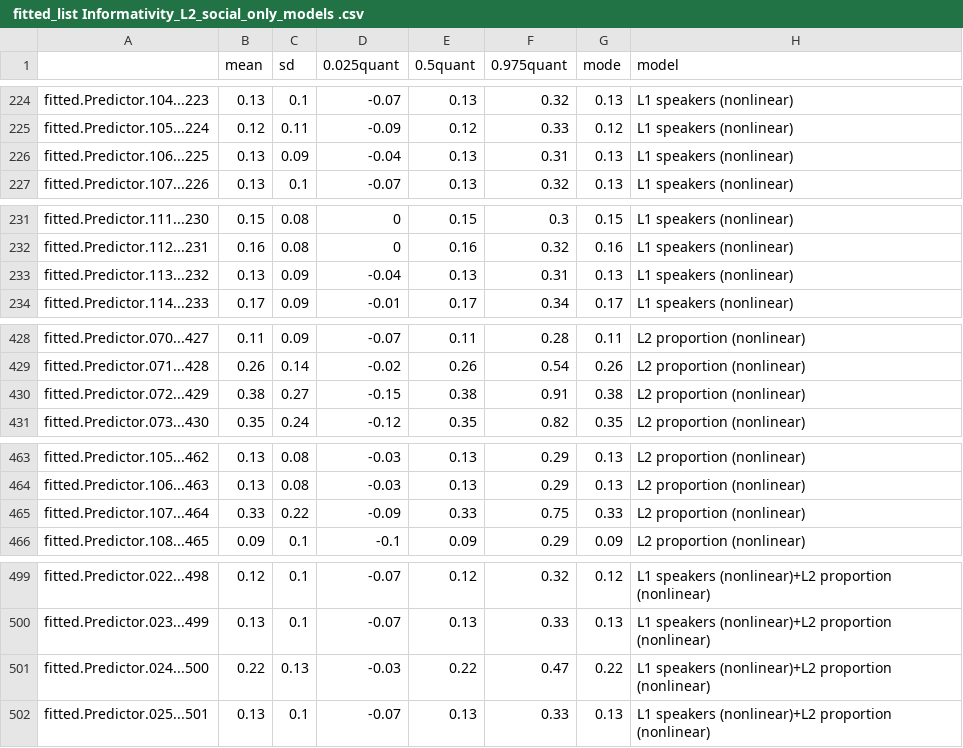
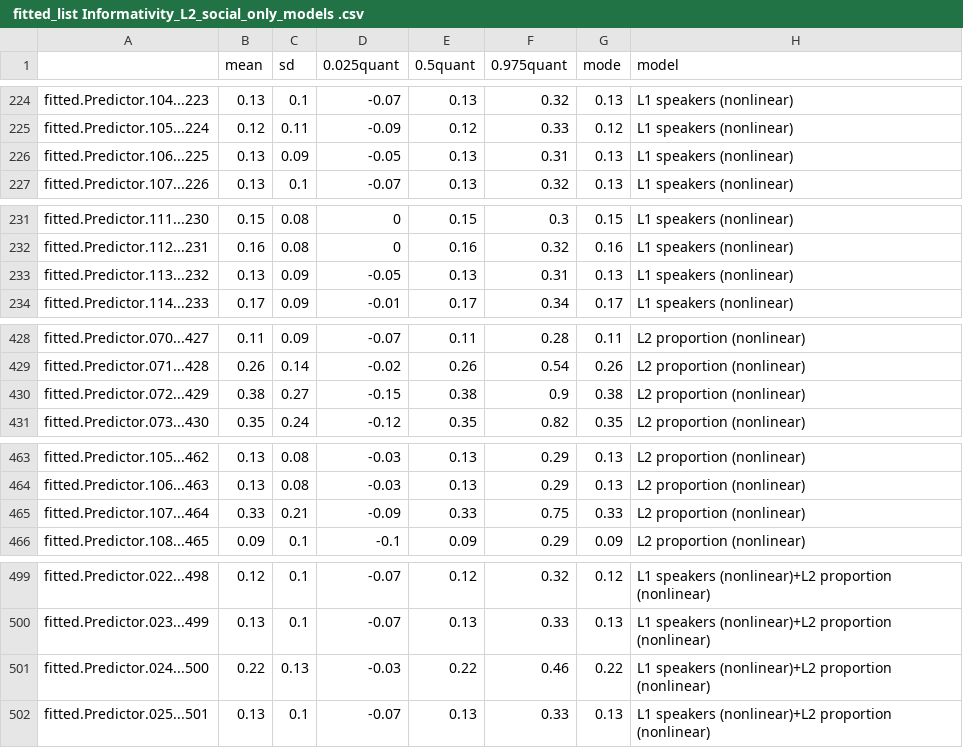
Before and after one commit to OlenaShcherbakova/Sociodemographic_factors_complexity, a CSV file: output_tables_reanalysis/ fitted_list Informativity_L2_social_only_models .csv, drawn as a sheet; only a part is shown, gaps mark what is left out; the diff covers the shown part only.

```diff
--- a/output_tables_reanalysis/ fitted_list Informativity_L2_social_only_models .csv
+++ b/output_tables_reanalysis/ fitted_list Informativity_L2_social_only_models .csv
@@ -225,3 +225,3 @@
 "fitted.Predictor.105...224",0.12,0.11,-0.09,0.12,0.33,0.12,"L1 speakers (nonlinear)"
-"fitted.Predictor.106...225",0.13,0.09,-0.04,0.13,0.31,0.13,"L1 speakers (nonlinear)"
+"fitted.Predictor.106...225",0.13,0.09,-0.05,0.13,0.31,0.13,"L1 speakers (nonlinear)"
 "fitted.Predictor.107...226",0.13,0.1,-0.07,0.13,0.32,0.13,"L1 speakers (nonlinear)"
@@ -232,3 +232,3 @@
 "fitted.Predictor.112...231",0.16,0.08,0,0.16,0.32,0.16,"L1 speakers (nonlinear)"
-"fitted.Predictor.113...232",0.13,0.09,-0.04,0.13,0.31,0.13,"L1 speakers (nonlinear)"
+"fitted.Predictor.113...232",0.13,0.09,-0.05,0.13,0.31,0.13,"L1 speakers (nonlinear)"
 "fitted.Predictor.114...233",0.17,0.09,-0.01,0.17,0.34,0.17,"L1 speakers (nonlinear)"
@@ -429,3 +429,3 @@
 "fitted.Predictor.071...428",0.26,0.14,-0.02,0.26,0.54,0.26,"L2 proportion (nonlinear)"
-"fitted.Predictor.072...429",0.38,0.27,-0.15,0.38,0.91,0.38,"L2 proportion (nonlinear)"
+"fitted.Predictor.072...429",0.38,0.27,-0.15,0.38,0.9,0.38,"L2 proportion (nonlinear)"
 "fitted.Predictor.073...430",0.35,0.24,-0.12,0.35,0.82,0.35,"L2 proportion (nonlinear)"
@@ -464,3 +464,3 @@
 "fitted.Predictor.106...463",0.13,0.08,-0.03,0.13,0.29,0.13,"L2 proportion (nonlinear)"
-"fitted.Predictor.107...464",0.33,0.22,-0.09,0.33,0.75,0.33,"L2 proportion (nonlinear)"
+"fitted.Predictor.107...464",0.33,0.21,-0.09,0.33,0.75,0.33,"L2 proportion (nonlinear)"
 "fitted.Predictor.108...465",0.09,0.1,-0.1,0.09,0.29,0.09,"L2 proportion (nonlinear)"
@@ -500,3 +500,3 @@
 "fitted.Predictor.023...499",0.13,0.1,-0.07,0.13,0.33,0.13,"L1 speakers (nonlinear)+L2 proportion (nonlinear)"
-"fitted.Predictor.024...500",0.22,0.13,-0.03,0.22,0.47,0.22,"L1 speakers (nonlinear)+L2 proportion (nonlinear)"
+"fitted.Predictor.024...500",0.22,0.13,-0.03,0.22,0.46,0.22,"L1 speakers (nonlinear)+L2 proportion (nonlinear)"
 "fitted.Predictor.025...501",0.13,0.1,-0.07,0.13,0.33,0.13,"L1 speakers (nonlinear)+L2 proportion (nonlinear)"
```
Also changed, not shown: 19 edited cells elsewhere in this file.
